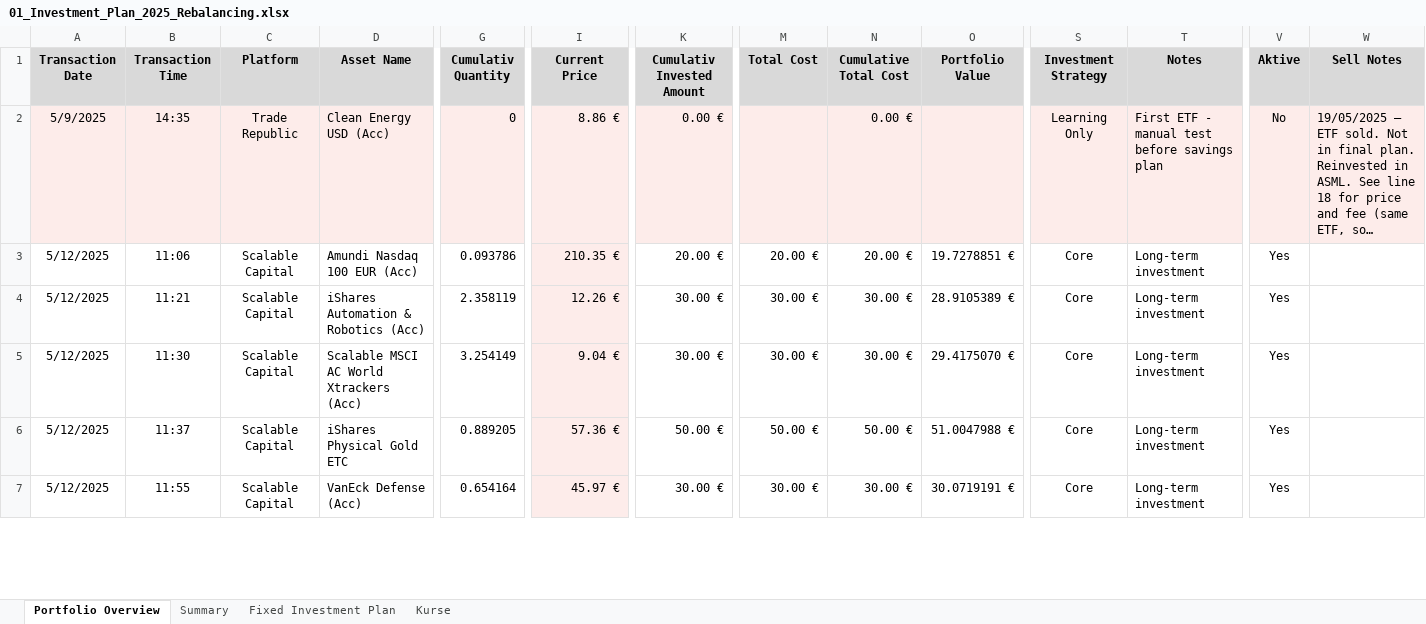
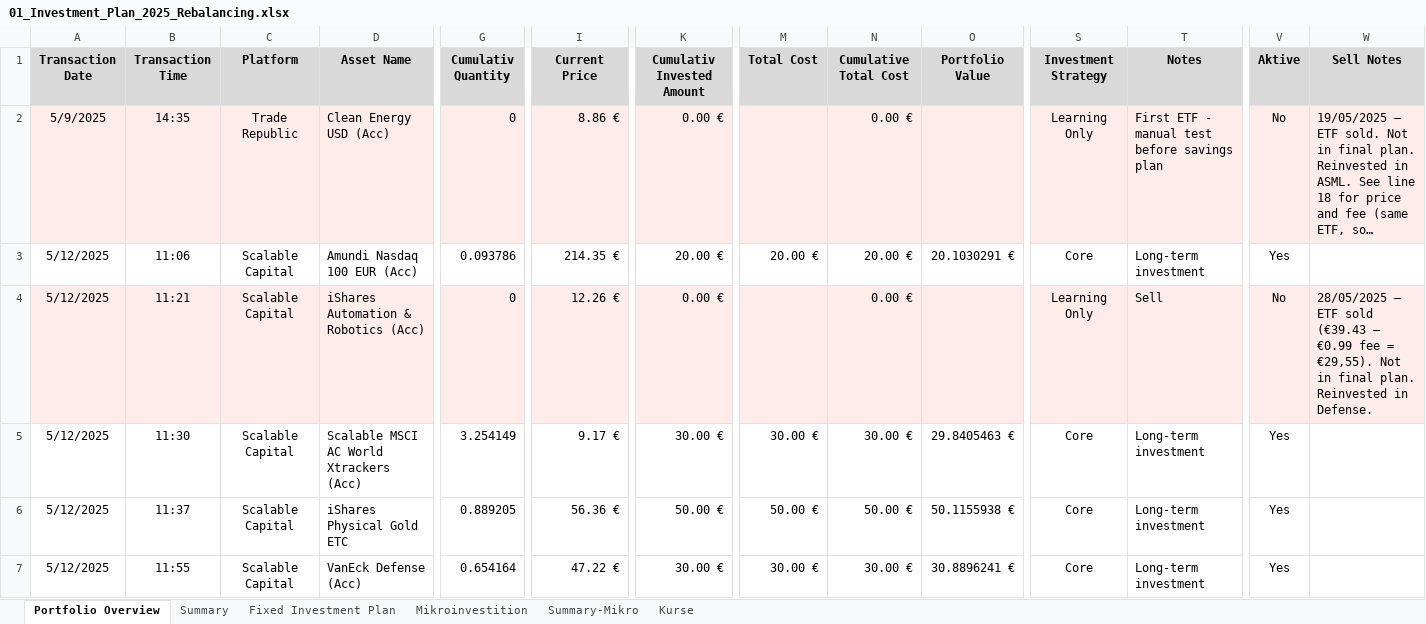
Before and after one commit to Amirhouschang/Projekt-Z, an Excel workbook: 01_Investment_Plan_2025_Rebalancing.xlsx, sheet Portfolio Overview, drawn as a sheet; only a part is shown, gaps mark what is left out; long unchanged cells end in …; values as stored, in another font and other column widths than the file's, no borders; the diff covers the shown part only; the diff names each change by its address in the sheet, - before the commit and + after, or states it on an @@ line.

```diff
--- a/01_Investment_Plan_2025_Rebalancing.xlsx (sheet Portfolio Overview)
+++ b/01_Investment_Plan_2025_Rebalancing.xlsx (sheet Portfolio Overview)
+sheet tab: Mikroinvestition
+sheet tab: Summary-Mikro
-I3 (Current Price): 210.35 €
+I3 (Current Price): 214.35 €
-I3 fill: #FDECEA
+I3 fill: none
-O3 (Portfolio Value): 19.7278851 €
+O3 (Portfolio Value): 20.1030291 €
-A4:G4 fill: none
+A4:G4 fill: #FDECEA
-G4 (Cumulativ Quantity): 2.358119
+G4 (Cumulativ Quantity): 0
-K4:W4 fill: none
+K4:W4 fill: #FDECEA
-K4 (Cumulativ Invested Amount): 30.00 €
+K4 (Cumulativ Invested Amount): 0.00 €
-M4 (Total Cost): 30.00 €
+M4 (Total Cost): (empty)
-N4 (Cumulative Total Cost): 30.00 €
+N4 (Cumulative Total Cost): 0.00 €
-O4 (Portfolio Value): 28.9105389 €
+O4 (Portfolio Value): (empty)
-S4 (Investment Strategy): Core
+S4 (Investment Strategy): Learning Only
-T4 (Notes): Long-term investment
+T4 (Notes): Sell
-V4 (Aktive): Yes
+V4 (Aktive): No
-W4 (Sell Notes): (empty)
+W4 (Sell Notes): 28/05/2025 – ETF sold (€39.43 – €0.99 fee = €29,55). Not in final plan. Reinvested in Defense.
-I5 (Current Price): 9.04 €
+I5 (Current Price): 9.17 €
-I5:I7 fill: #FDECEA
+I5:I7 fill: none
-O5 (Portfolio Value): 29.4175070 €
+O5 (Portfolio Value): 29.8405463 €
-I6 (Current Price): 57.36 €
+I6 (Current Price): 56.36 €
-O6 (Portfolio Value): 51.0047988 €
+O6 (Portfolio Value): 50.1155938 €
-I7 (Current Price): 45.97 €
+I7 (Current Price): 47.22 €
-O7 (Portfolio Value): 30.0719191 €
+O7 (Portfolio Value): 30.8896241 €
```
Also changed, not shown: 1 added row, 1 removed row, 31 edited cells and cell formats elsewhere in this sheet, sheet Kurse, sheet Summary, sheet Fixed Investment Plan, formulas that keep their value, charts or pictures, 3 other files.
